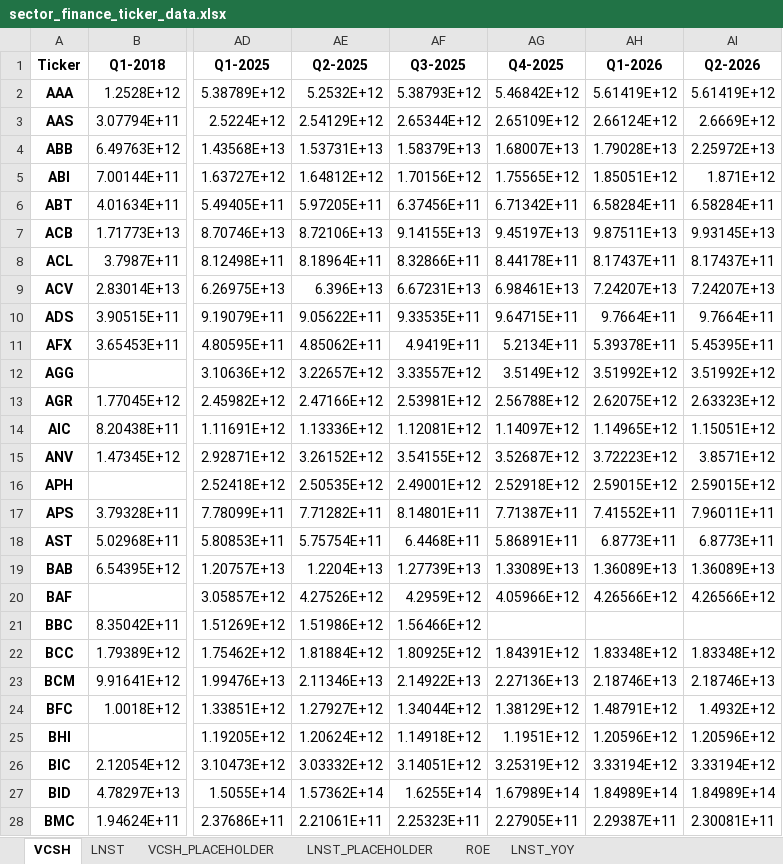
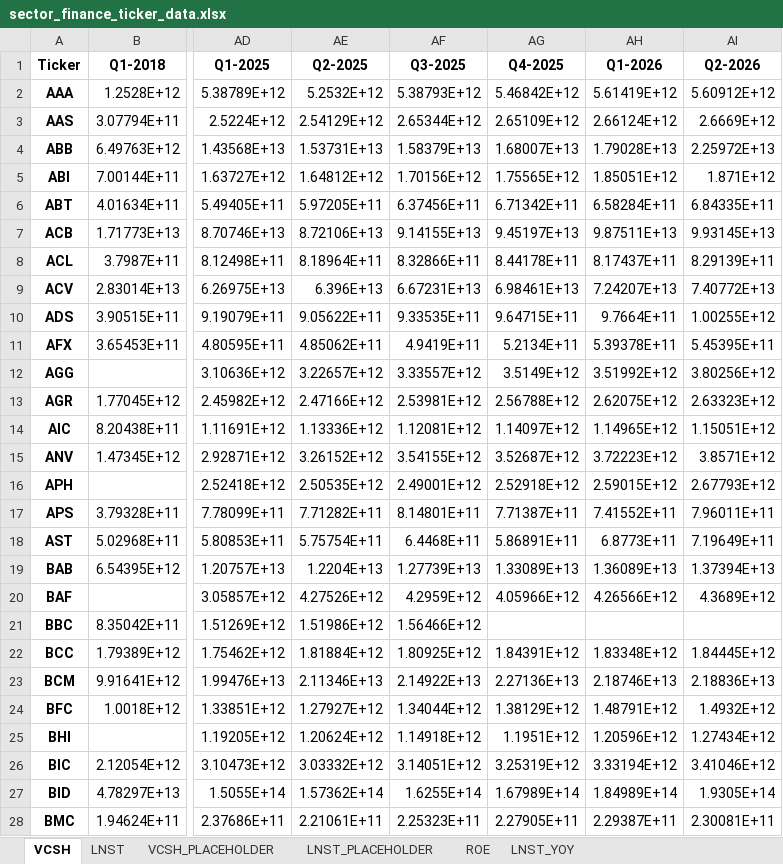
Before and after one commit to Truongutc/AIC---chart-nganh, an Excel workbook: Output/sector_finance_ticker_data.xlsx, sheet VCSH, drawn as a sheet; only a part is shown, gaps mark what is left out; values as stored, in another font and other column widths than the file's, no borders; the diff covers the shown part only; the diff names each change by its address in the sheet, - before the commit and + after, or states it on an @@ line.

```diff
--- a/Output/sector_finance_ticker_data.xlsx (sheet VCSH)
+++ b/Output/sector_finance_ticker_data.xlsx (sheet VCSH)
-AI2 (Q2-2026): 5.61419E+12
+AI2 (Q2-2026): 5.60912E+12
-AI6 (Q2-2026): 6.58284E+11
+AI6 (Q2-2026): 6.84335E+11
-AI8 (Q2-2026): 8.17437E+11
+AI8 (Q2-2026): 8.29139E+11
-AI9 (Q2-2026): 7.24207E+13
+AI9 (Q2-2026): 7.40772E+13
-AI10 (Q2-2026): 9.7664E+11
+AI10 (Q2-2026): 1.00255E+12
-AI12 (Q2-2026): 3.51992E+12
+AI12 (Q2-2026): 3.80256E+12
-AI16 (Q2-2026): 2.59015E+12
+AI16 (Q2-2026): 2.67793E+12
-AI18 (Q2-2026): 6.8773E+11
+AI18 (Q2-2026): 7.19649E+11
-AI19 (Q2-2026): 1.36089E+13
+AI19 (Q2-2026): 1.37394E+13
-AI20 (Q2-2026): 4.26566E+12
+AI20 (Q2-2026): 4.3689E+12
-AI22 (Q2-2026): 1.83348E+12
+AI22 (Q2-2026): 1.84445E+12
-AI23 (Q2-2026): 2.18746E+13
+AI23 (Q2-2026): 2.18836E+13
-AI25 (Q2-2026): 1.20596E+12
+AI25 (Q2-2026): 1.27434E+12
-AI26 (Q2-2026): 3.33194E+12
+AI26 (Q2-2026): 3.41046E+12
-AI27 (Q2-2026): 1.84989E+14
+AI27 (Q2-2026): 1.9305E+14
```
Also changed, not shown: 173 edited cells elsewhere in this sheet, sheet VCSH_PLACEHOLDER, sheet LNST_PLACEHOLDER, sheet LNST, sheet LNST_YOY, sheet ROE, 41 other files.
